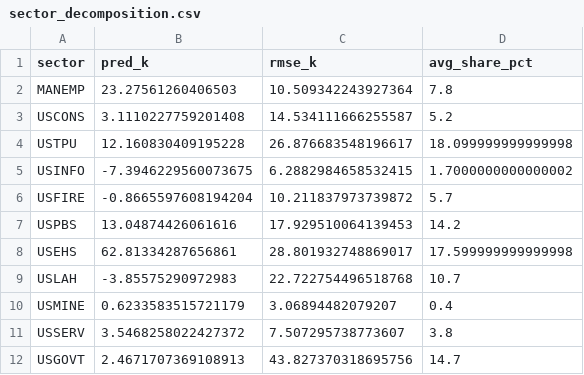
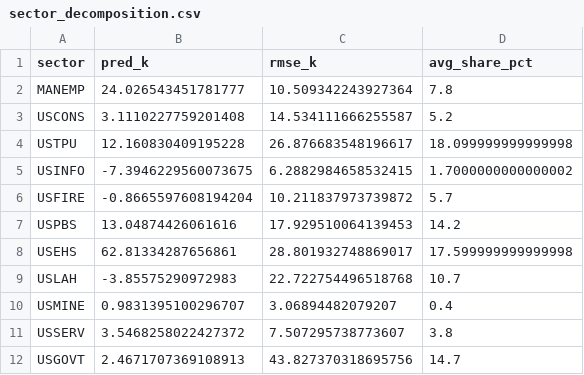
Before and after one commit to farraf-cpu/faractionradar, a CSV file: data/processed/sector_decomposition.csv, drawn as a sheet.

```diff
--- a/data/processed/sector_decomposition.csv
+++ b/data/processed/sector_decomposition.csv
@@ -1,3 +1,3 @@
 sector,pred_k,rmse_k,avg_share_pct
-MANEMP,23.27561260406503,10.509342243927364,7.8
+MANEMP,24.026543451781777,10.509342243927364,7.8
 USCONS,3.1110227759201408,14.534111666255587,5.2
@@ -9,3 +9,3 @@ USEHS,62.81334287656861,28.801932748869017,17.599999999999998
 USLAH,-3.85575290972983,22.722754496518768,10.7
-USMINE,0.6233583515721179,3.06894482079207,0.4
+USMINE,0.9831395100296707,3.06894482079207,0.4
 USSERV,3.5468258022427372,7.507295738773607,3.8
```
Also changed, not shown: data/processed/features.csv, data/raw/ADPMNUSNERSA.csv, 3 other files.
